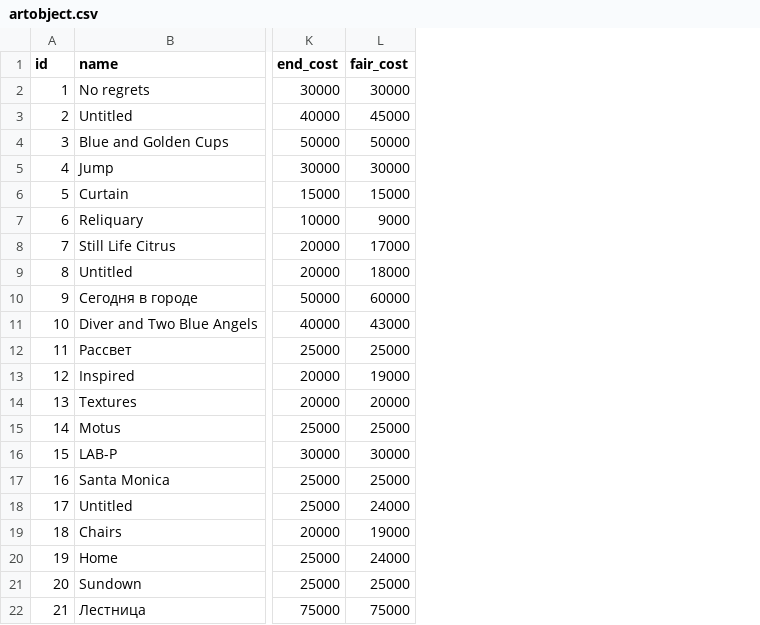
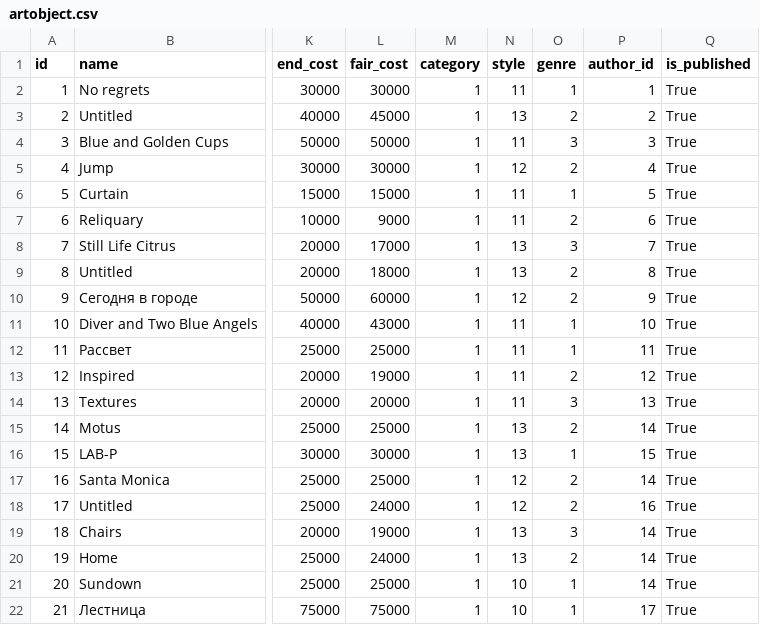
Before and after one commit to lucy2n/Sagaart, a CSV file: backend/sagaart/static/data/artobject.csv, drawn as a sheet; only a part is shown, gaps mark what is left out; the diff names each change by its address in the sheet, - before the commit and + after, or states it on an @@ line.

Commit message:
upd import data with m2m fields

```diff
--- a/backend/sagaart/static/data/artobject.csv
+++ b/backend/sagaart/static/data/artobject.csv
+column M (category), rows 2-22: all 1
+column N (style), rows 2-22: 11 | 13 | 11 | 12 | 11 | 11 | 13 | 13 | 12 | 11 | 11 | 11 | 11 | 13 | 13 | 12 | 12 | 13 | 13 | 10 | 10
+column O (genre), rows 2-22: 1 | 2 | 3 | 2 | 1 | 2 | 3 | 2 | 2 | 1 | 1 | 2 | 3 | 2 | 1 | 2 | 2 | 3 | 2 | 1 | 1
+column P (author_id), rows 2-22: 1 | 2 | 3 | 4 | 5 | 6 | 7 | 8 | 9 | 10 | 11 | 12 | 13 | 14 | 15 | 14 | 16 | 14 | 14 | 14 | 17
+column Q (is_published), rows 2-22: all True
```
Also changed, not shown: 1 other file.
